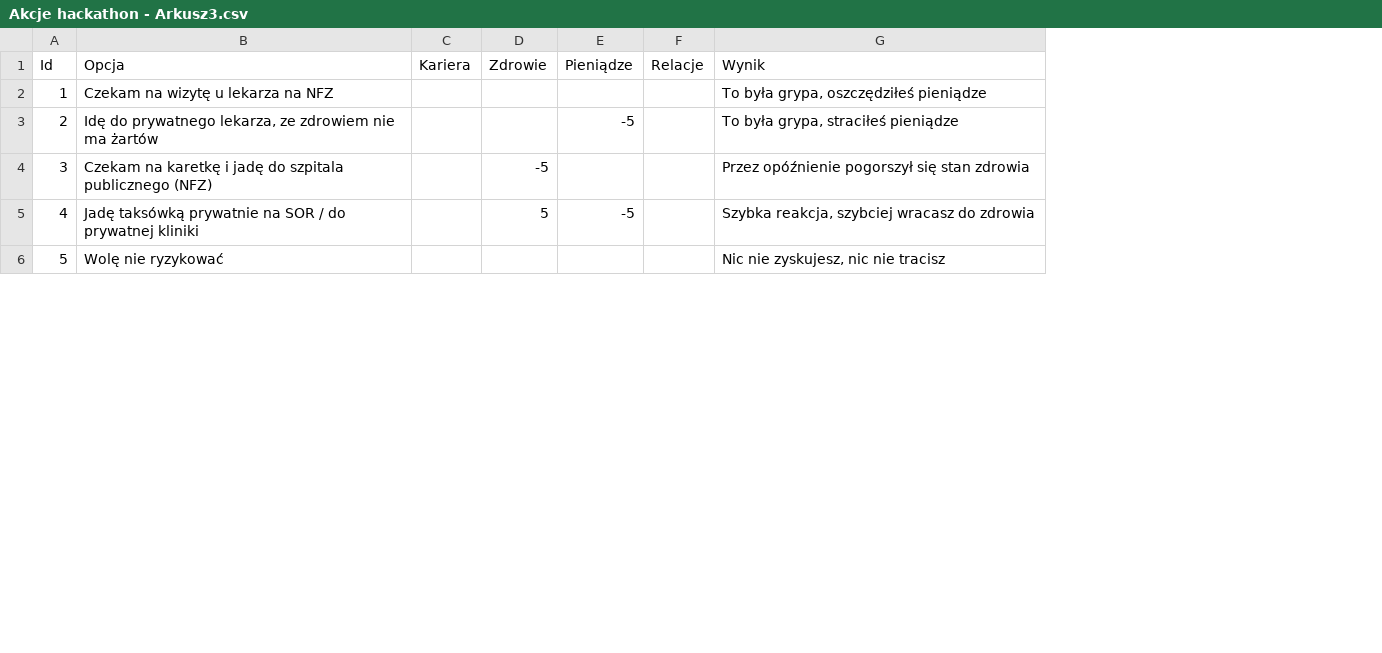
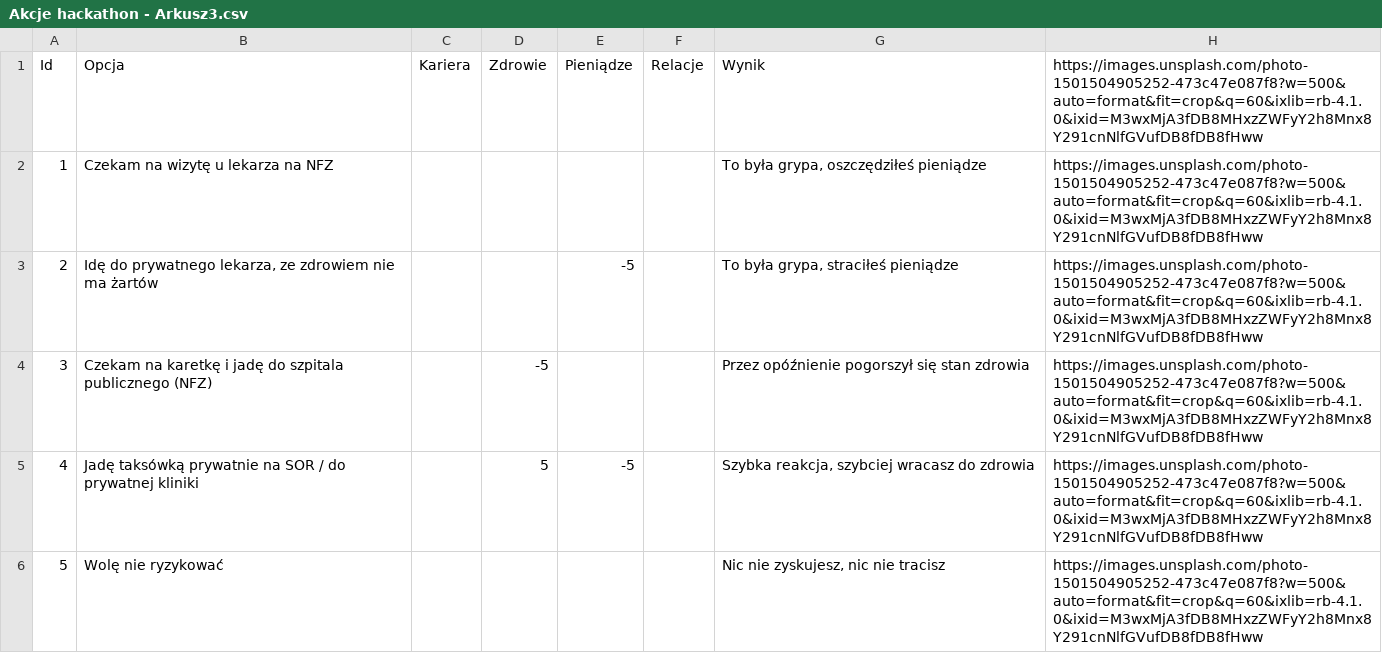
Before and after one commit to Tesla2000/hack-yeah-backend, a CSV file: resources/Akcje hackathon - Arkusz3.csv, drawn as a sheet; only a part is shown; the diff covers the shown part only; the diff names each change by its address in the sheet, - before the commit and + after, or states it on an @@ line.

Commit message:
Adjusted image urls

```diff
--- a/resources/Akcje hackathon - Arkusz3.csv
+++ b/resources/Akcje hackathon - Arkusz3.csv
+column H, rows 1-6: all https://images.unsplash.com/photo-1501504905252-473c47e087f8?w=500&auto=format&fit=crop&q=60&ixlib=rb-4.1.0&ixid=M3wxMjA3fDB8MHxzZWFyY2h8Mnx8Y291cnNlfGVufDB8fDB8fHww
```
Also changed, not shown: 1 edited cell elsewhere in this file, 3 other files.
